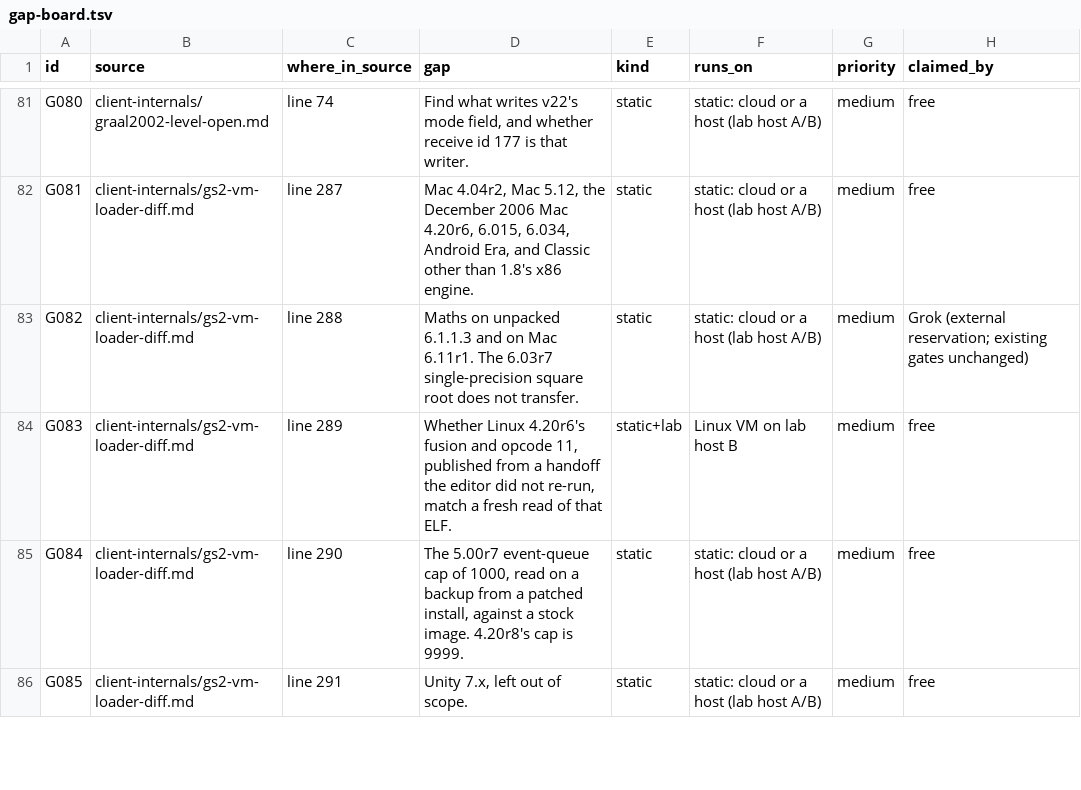
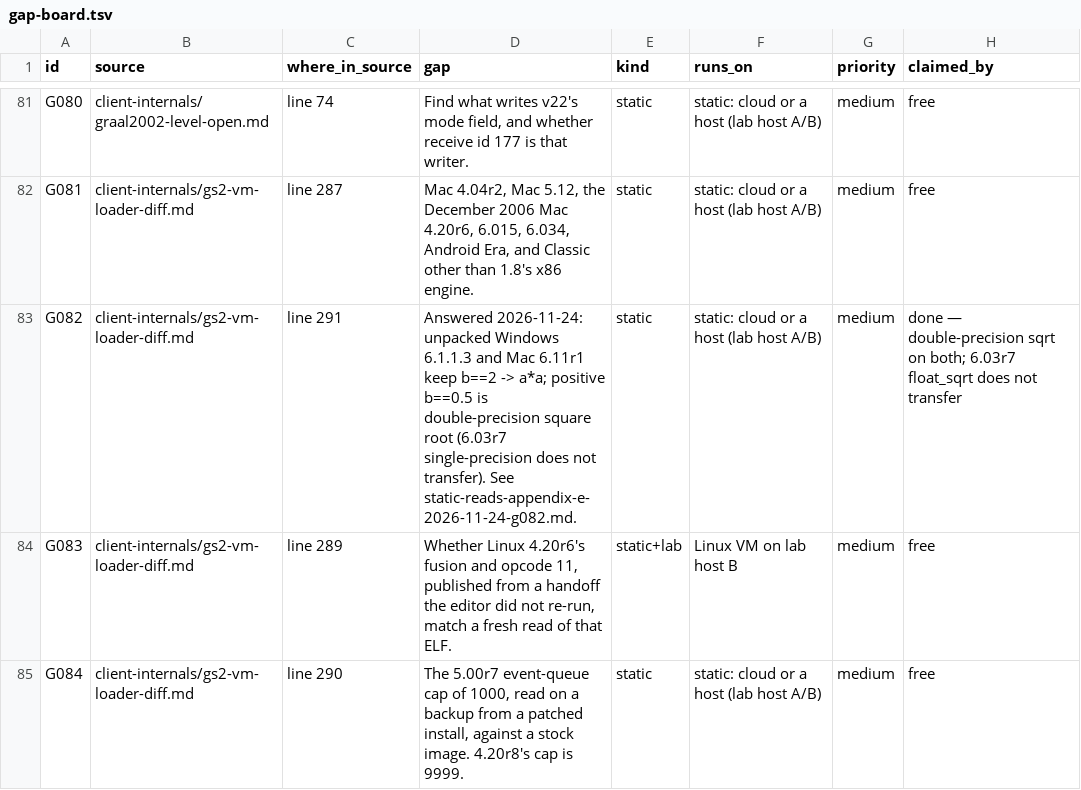
Before and after one commit to squirelworks/Graal_analysis, a TSV file: docs/gap-board.tsv, drawn as a sheet; only a part is shown, gaps mark what is left out; the shorter side is filled out with more unchanged rows.

```diff
--- a/docs/gap-board.tsv
+++ b/docs/gap-board.tsv
@@ -82,3 +82,3 @@ G080	client-internals/graal2002-level-open.md	line 74	Find what writes v22's mod
 G081	client-internals/gs2-vm-loader-diff.md	line 287	Mac 4.04r2, Mac 5.12, the December 2006 Mac 4.20r6, 6.015, 6.034, Android Era, and Classic other than 1.8's x86 engine.	static	static: cloud or a host (lab host A/B)	medium	free
-G082	client-internals/gs2-vm-loader-diff.md	line 288	Maths on unpacked 6.1.1.3 and on Mac 6.11r1. The 6.03r7 single-precision square root does not transfer.	static	static: cloud or a host (lab host A/B)	medium	Grok (external reservation; existing gates unchanged)
+G082	client-internals/gs2-vm-loader-diff.md	line 291	Answered 2026-11-24: unpacked Windows 6.1.1.3 and Mac 6.11r1 keep b==2 -> a*a; positive b==0.5 is double-precision square root (6.03r7 single-precision does not transfer). See static-reads-appendix-e-2026-11-24-g082.md.	static	static: cloud or a host (lab host A/B)	medium	done — double-precision sqrt on both; 6.03r7 float_sqrt does not transfer
 G083	client-internals/gs2-vm-loader-diff.md	line 289	Whether Linux 4.20r6's fusion and opcode 11, published from a handoff the editor did not re-run, match a fresh read of that ELF.	static+lab	Linux VM on lab host B	medium	free
```
Also changed, not shown: manual/sources.tsv, 8 other files.
